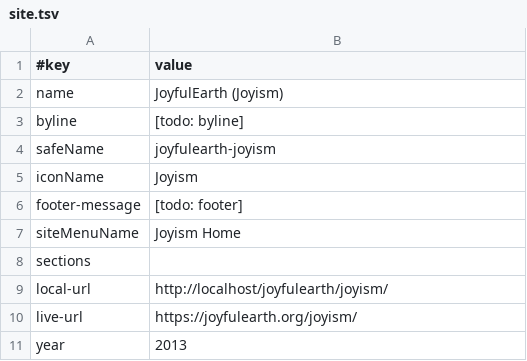
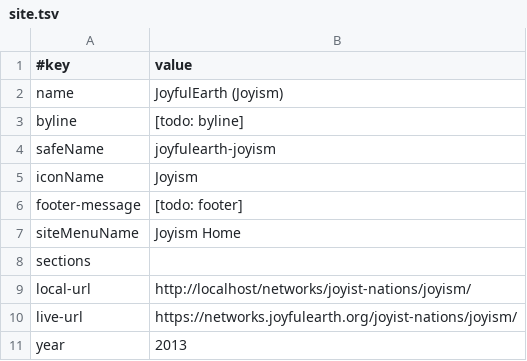
Before and after one commit to amadeusweb-sites/joyfulearth, a TSV file: joyism/data/site.tsv, drawn as a sheet.

```diff
--- a/joyism/data/site.tsv
+++ b/joyism/data/site.tsv
@@ -8,4 +8,4 @@ siteMenuName	Joyism Home
 sections	
-local-url	http://localhost/joyfulearth/joyism/
-live-url	https://joyfulearth.org/joyism/
+local-url	http://localhost/networks/joyist-nations/joyism/
+live-url	https://networks.joyfulearth.org/joyist-nations/joyism/
 year	2013
```
Also changed, not shown: america/data/site.tsv, data/site.tsv, 20 other files.
